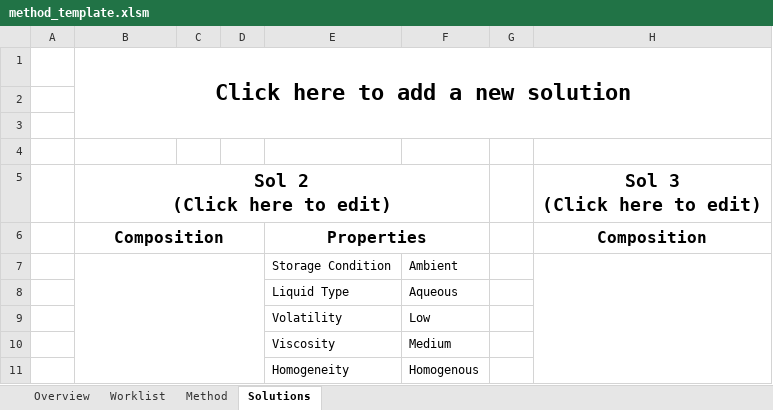
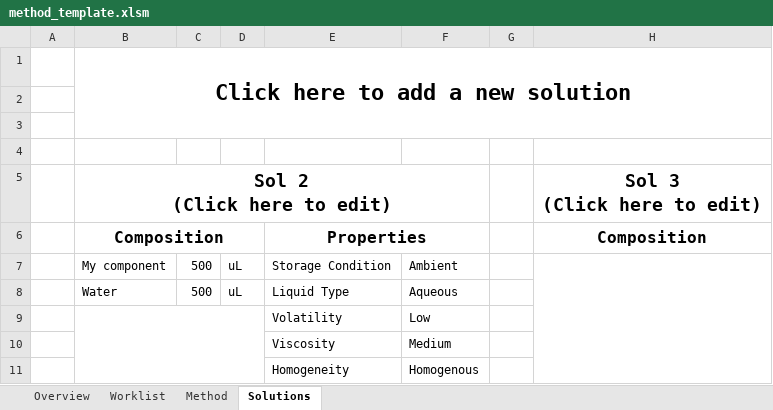
Before and after one commit to Pfizer-BradleyBare/Automation-Bare-Necessities, an Excel workbook: method_template.xlsm, sheet Solutions, drawn as a sheet; only a part is shown; values as stored, in another font and other column widths than the file's, no borders; the diff names each change by its address in the sheet, - before the commit and + after, or states it on an @@ line.

Commit message:
Completed reading of solutions sheet.

```diff
--- a/method_template.xlsm (sheet Solutions)
+++ b/method_template.xlsm (sheet Solutions)
-B7: (empty)
+B7: My component
-B7:D11 merged
-C7:C8: (empty)
+C7:C8: 500
-D7:D8: (empty)
+D7:D8: uL
-B8: (empty)
+B8: Water
+B9:D11 merged
```
Also changed, not shown: 34 other files.
